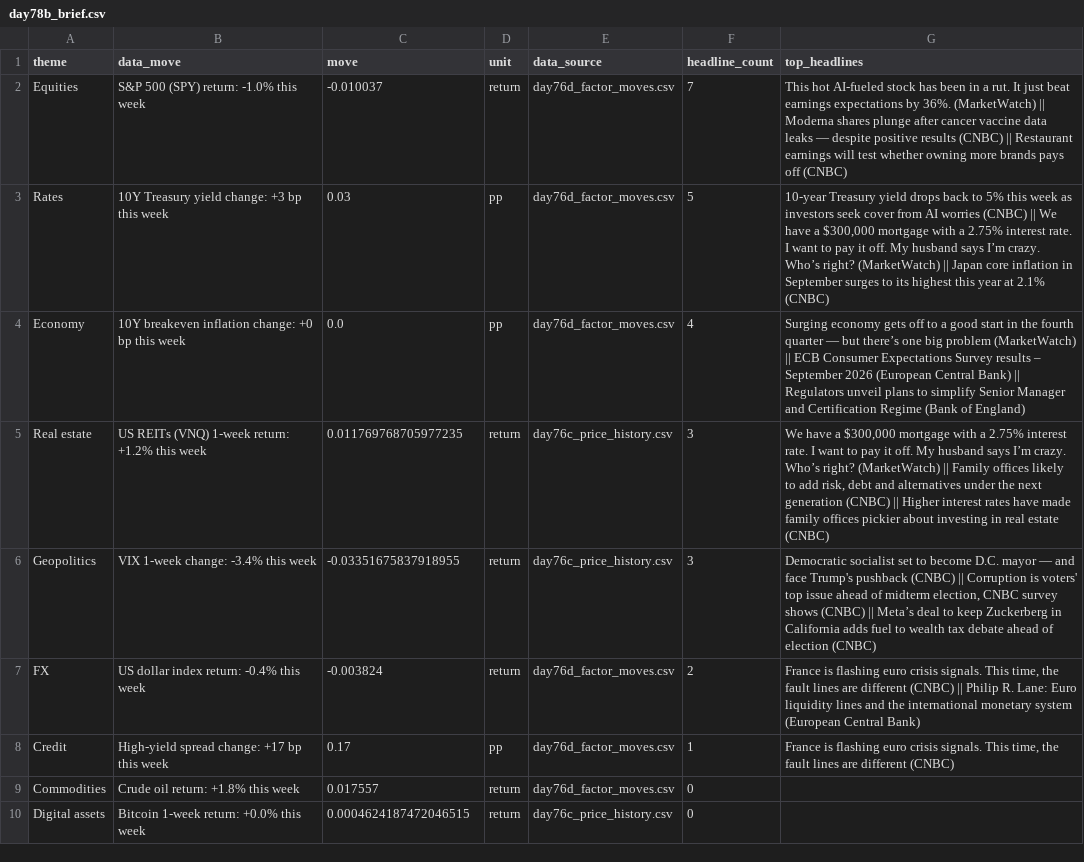
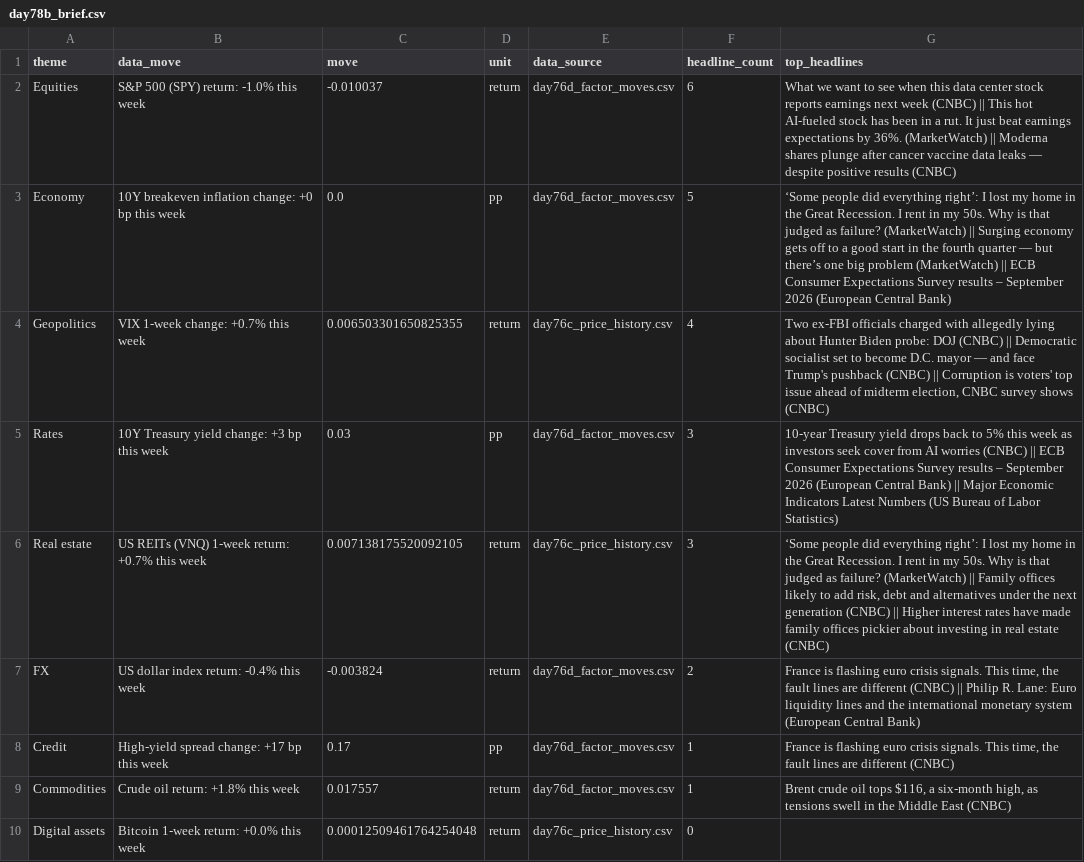
Before and after one commit to Agunp1/AI-Financial-Analyst, a CSV file: day78b_brief.csv, drawn as a sheet.

Commit message:
Price refresh 2026-10-23 17:36 UTC

```diff
--- a/day78b_brief.csv
+++ b/day78b_brief.csv
@@ -1,10 +1,10 @@
 theme,data_move,move,unit,data_source,headline_count,top_headlines
-Equities,S&P 500 (SPY) return: -1.0% this week,-0.010037,return,day76d_factor_moves.csv,7,This hot AI-fueled stock has been in a rut. It just beat earnings expectations by 36%. (MarketWatch) || Moderna shares plunge after cancer vaccine data leaks — despite positive results (CNBC) || Restaurant earnings will test whether owning more brands pays off (CNBC)
-Rates,10Y Treasury yield change: +3 bp this week,0.03,pp,day76d_factor_moves.csv,5,"10-year Treasury yield drops back to 5% this week as investors seek cover from AI worries (CNBC) || We have a $300,000 mortgage with a 2.75% interest rate. I want to pay it off. My husband says I’m crazy. Who’s right? (MarketWatch) || Japan core inflation in September surges to its highest this year at 2.1% (CNBC)"
-Economy,10Y breakeven inflation change: +0 bp this week,0.0,pp,day76d_factor_moves.csv,4,Surging economy gets off to a good start in the fourth quarter — but there’s one big problem (MarketWatch) || ECB Consumer Expectations Survey results – September 2026 (European Central Bank) || Regulators unveil plans to simplify Senior Manager and Certification Regime (Bank of England)
-Real estate,US REITs (VNQ) 1-week return: +1.2% this week,0.011769768705977235,return,day76c_price_history.csv,3,"We have a $300,000 mortgage with a 2.75% interest rate. I want to pay it off. My husband says I’m crazy. Who’s right? (MarketWatch) || Family offices likely to add risk, debt and alternatives under the next generation (CNBC) || Higher interest rates have made family offices pickier about investing in real estate (CNBC)"
-Geopolitics,VIX 1-week change: -3.4% this week,-0.03351675837918955,return,day76c_price_history.csv,3,"Democratic socialist set to become D.C. mayor — and face Trump's pushback (CNBC) || Corruption is voters' top issue ahead of midterm election, CNBC survey shows (CNBC) || Meta’s deal to keep Zuckerberg in California adds fuel to wealth tax debate ahead of election (CNBC)"
+Equities,S&P 500 (SPY) return: -1.0% this week,-0.010037,return,day76d_factor_moves.csv,6,What we want to see when this data center stock reports earnings next week (CNBC) || This hot AI-fueled stock has been in a rut. It just beat earnings expectations by 36%. (MarketWatch) || Moderna shares plunge after cancer vaccine data leaks — despite positive results (CNBC)
+Economy,10Y breakeven inflation change: +0 bp this week,0.0,pp,day76d_factor_moves.csv,5,‘Some people did everything right’: I lost my home in the Great Recession. I rent in my 50s. Why is that judged as failure? (MarketWatch) || Surging economy gets off to a good start in the fourth quarter — but there’s one big problem (MarketWatch) || ECB Consumer Expectations Survey results – September 2026 (European Central Bank)
+Geopolitics,VIX 1-week change: +0.7% this week,0.006503301650825355,return,day76c_price_history.csv,4,"Two ex-FBI officials charged with allegedly lying about Hunter Biden probe: DOJ (CNBC) || Democratic socialist set to become D.C. mayor — and face Trump's pushback (CNBC) || Corruption is voters' top issue ahead of midterm election, CNBC survey shows (CNBC)"
+Rates,10Y Treasury yield change: +3 bp this week,0.03,pp,day76d_factor_moves.csv,3,10-year Treasury yield drops back to 5% this week as investors seek cover from AI worries (CNBC) || ECB Consumer Expectations Survey results – September 2026 (European Central Bank) || Major Economic Indicators Latest Numbers (US Bureau of Labor Statistics)
+Real estate,US REITs (VNQ) 1-week return: +0.7% this week,0.007138175520092105,return,day76c_price_history.csv,3,"‘Some people did everything right’: I lost my home in the Great Recession. I rent in my 50s. Why is that judged as failure? (MarketWatch) || Family offices likely to add risk, debt and alternatives under the next generation (CNBC) || Higher interest rates have made family offices pickier about investing in real estate (CNBC)"
 FX,US dollar index return: -0.4% this week,-0.003824,return,day76d_factor_moves.csv,2,"France is flashing euro crisis signals. This time, the fault lines are different (CNBC) || Philip R. Lane: Euro liquidity lines and the international monetary system (European Central Bank)"
 Credit,High-yield spread change: +17 bp this week,0.17,pp,day76d_factor_moves.csv,1,"France is flashing euro crisis signals. This time, the fault lines are different (CNBC)"
-Commodities,Crude oil return: +1.8% this week,0.017557,return,day76d_factor_moves.csv,0,
-Digital assets,Bitcoin 1-week return: +0.0% this week,0.0004624187472046515,return,day76c_price_history.csv,0,
+Commodities,Crude oil return: +1.8% this week,0.017557,return,day76d_factor_moves.csv,1,"Brent crude oil tops $116, a six-month high, as tensions swell in the Middle East (CNBC)"
+Digital assets,Bitcoin 1-week return: +0.0% this week,0.00012509461764254048,return,day76c_price_history.csv,0,
```
Also changed, not shown: day67_asset_class_risk_monitor.csv, day67_instrument_risk_monitor.csv, 22 other files.
